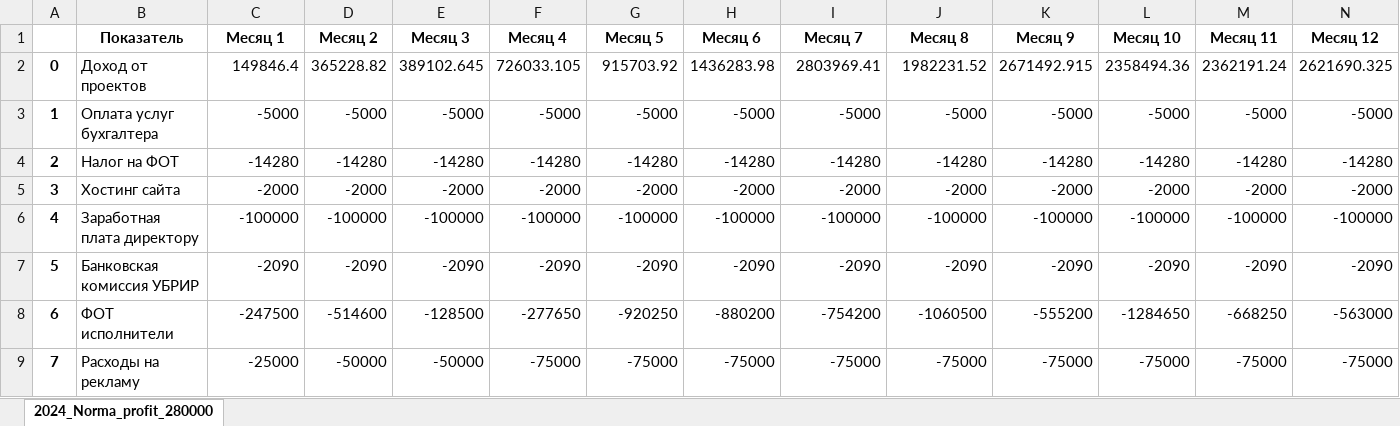
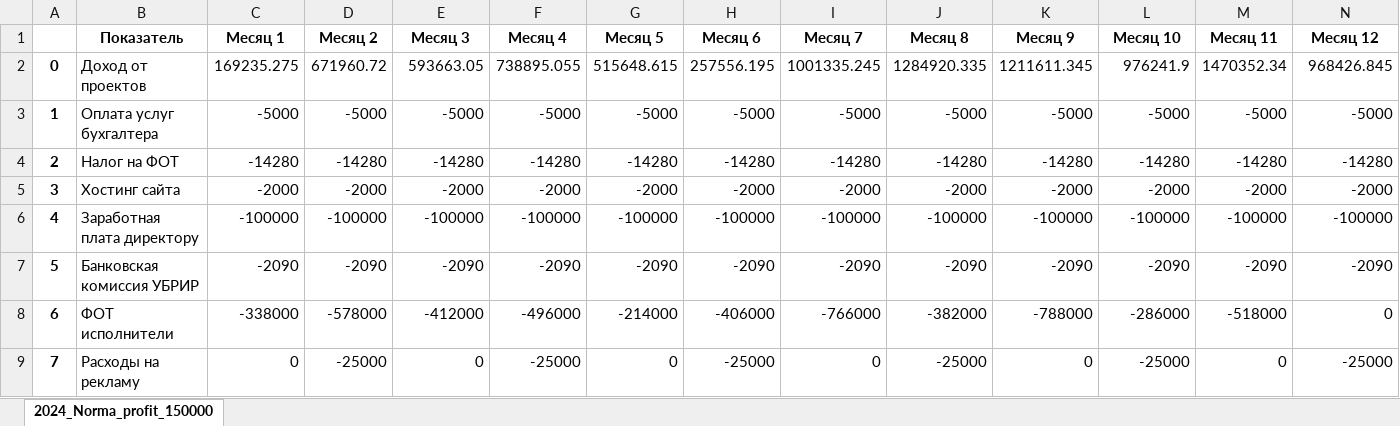
Before and after one commit to Neoluxer/tjb_2024, an Excel workbook: Classes/FinPlanScripts/XLSX/fin_plan_2024_2.xlsx, sheet 2024_Norma_profit_150000, drawn as a sheet; only a part is shown; values as stored, in another font and other column widths than the file's, no borders; the diff covers the shown part only; the diff names each change by its address in the sheet, - before the commit and + after, or states it on an @@ line.

```diff
--- a/Classes/FinPlanScripts/XLSX/fin_plan_2024_2.xlsx (sheet 2024_Norma_profit_150000)
+++ b/Classes/FinPlanScripts/XLSX/fin_plan_2024_2.xlsx (sheet 2024_Norma_profit_150000)
-sheet tab: 2024_Norma_profit_280000
+sheet tab: 2024_Norma_profit_150000
-C2 (Месяц 1): 149846.4
+C2 (Месяц 1): 169235.275
-D2 (Месяц 2): 365228.82
+D2 (Месяц 2): 671960.72
-E2 (Месяц 3): 389102.645
+E2 (Месяц 3): 593663.05
-F2 (Месяц 4): 726033.105
+F2 (Месяц 4): 738895.055
-G2 (Месяц 5): 915703.92
+G2 (Месяц 5): 515648.615
-H2 (Месяц 6): 1436283.98
+H2 (Месяц 6): 257556.195
-I2 (Месяц 7): 2803969.41
+I2 (Месяц 7): 1001335.245
-J2 (Месяц 8): 1982231.52
+J2 (Месяц 8): 1284920.335
-K2 (Месяц 9): 2671492.915
+K2 (Месяц 9): 1211611.345
-L2 (Месяц 10): 2358494.36
+L2 (Месяц 10): 976241.9
-M2 (Месяц 11): 2362191.24
+M2 (Месяц 11): 1470352.34
-N2 (Месяц 12): 2621690.325
+N2 (Месяц 12): 968426.845
-C8 (Месяц 1): -247500
+C8 (Месяц 1): -338000
-D8 (Месяц 2): -514600
+D8 (Месяц 2): -578000
-E8 (Месяц 3): -128500
+E8 (Месяц 3): -412000
-F8 (Месяц 4): -277650
+F8 (Месяц 4): -496000
-G8 (Месяц 5): -920250
+G8 (Месяц 5): -214000
-H8 (Месяц 6): -880200
+H8 (Месяц 6): -406000
-I8 (Месяц 7): -754200
+I8 (Месяц 7): -766000
-J8 (Месяц 8): -1060500
+J8 (Месяц 8): -382000
-K8 (Месяц 9): -555200
+K8 (Месяц 9): -788000
-L8 (Месяц 10): -1284650
+L8 (Месяц 10): -286000
-M8 (Месяц 11): -668250
+M8 (Месяц 11): -518000
-N8 (Месяц 12): -563000
+N8 (Месяц 12): 0
-C9 (Месяц 1): -25000
+C9 (Месяц 1): 0
-D9 (Месяц 2): -50000
+D9 (Месяц 2): -25000
-E9 (Месяц 3): -50000
+E9 (Месяц 3): 0
-F9 (Месяц 4): -75000
+F9 (Месяц 4): -25000
-G9 (Месяц 5): -75000
+G9 (Месяц 5): 0
-H9 (Месяц 6): -75000
+H9 (Месяц 6): -25000
-I9 (Месяц 7): -75000
+I9 (Месяц 7): 0
-J9 (Месяц 8): -75000
+J9 (Месяц 8): -25000
-K9 (Месяц 9): -75000
+K9 (Месяц 9): 0
-L9 (Месяц 10): -75000
+L9 (Месяц 10): -25000
-M9 (Месяц 11): -75000
+M9 (Месяц 11): 0
-N9 (Месяц 12): -75000
+N9 (Месяц 12): -25000
```
Also changed, not shown: 2 added rows and 87 edited cells elsewhere in this sheet, Classes/FinPlanScripts/XLSX/dataset_2024.xlsx, 30 other files.
